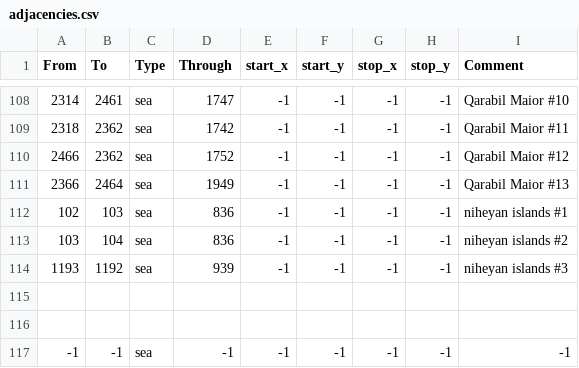
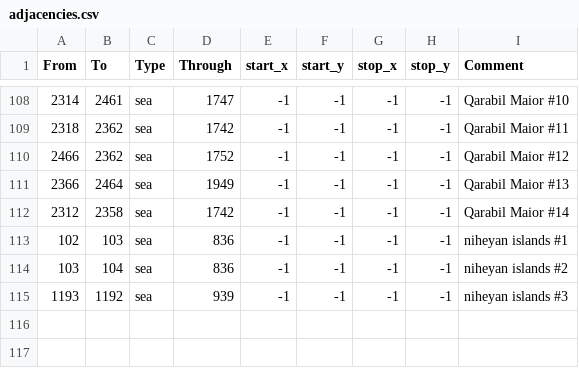
Before and after one commit to Stefus-er/Taedium, a CSV file: map/adjacencies.csv, drawn as a sheet; only a part is shown, gaps mark what is left out; the shorter side is filled out with more unchanged rows.

```diff
--- a/map/adjacencies.csv
+++ b/map/adjacencies.csv
@@ -111,2 +111,3 @@ From;To;Type;Through;start_x;start_y;stop_x;stop_y;Comment
 2366;2464;sea;1949;-1;-1;-1;-1;Qarabil Maior #13
+2312;2358;sea;1742;-1;-1;-1;-1;Qarabil Maior #14
 102;103;sea;836;-1;-1;-1;-1;niheyan islands #1
```
Also changed, not shown: 2 other files.
